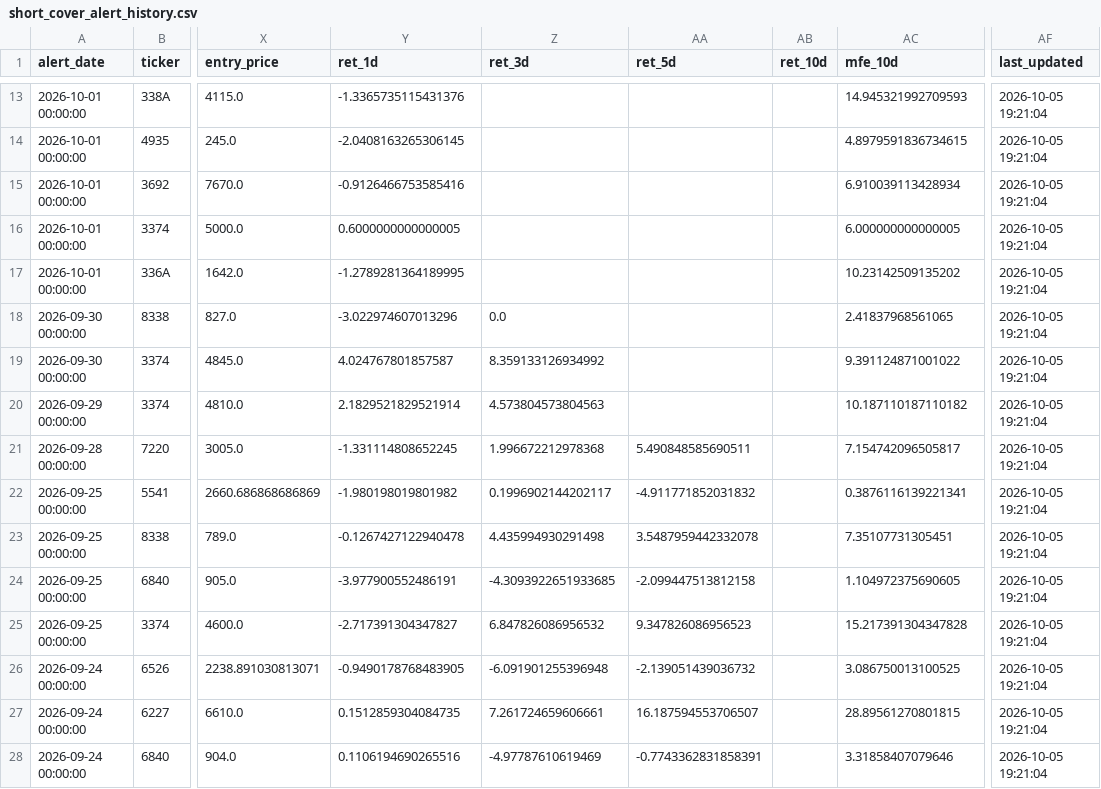
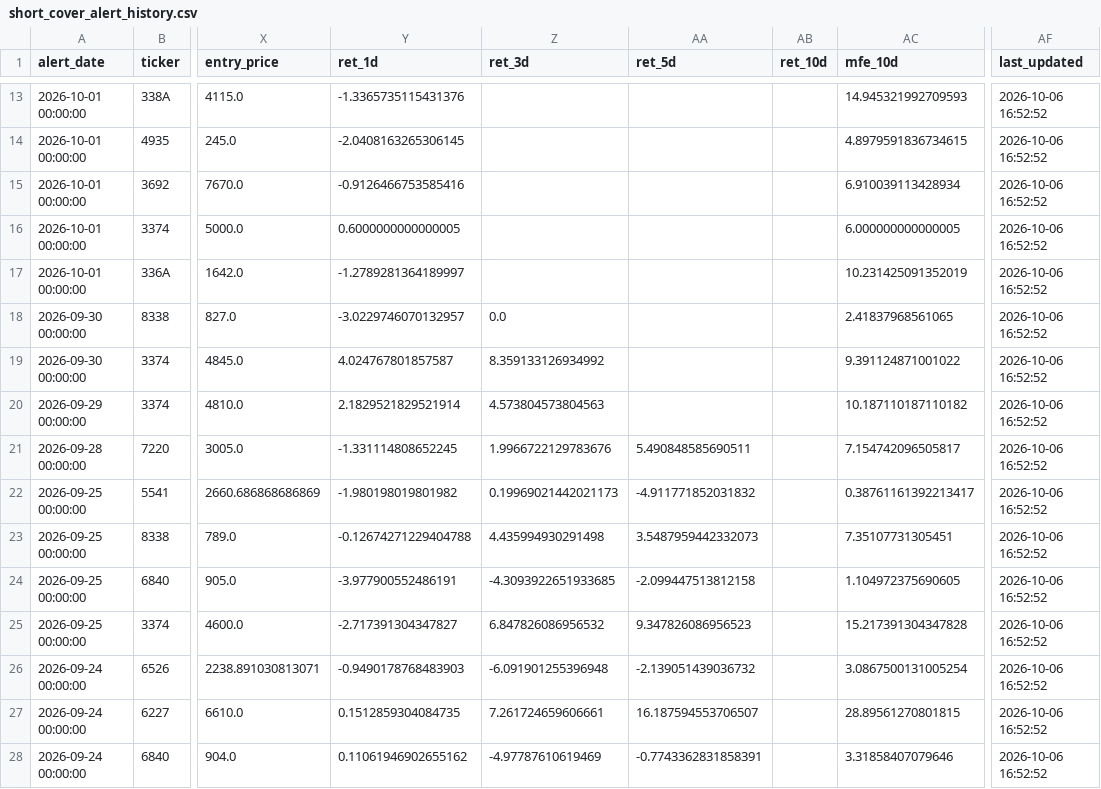
Before and after one commit to takasan-stock/stock-analyzer, a CSV file: data/short_cover_alert_history.csv, drawn as a sheet; only a part is shown, gaps mark what is left out; the diff covers the shown part only; the diff names each change by its address in the sheet, - before the commit and + after, or states it on an @@ line.

```diff
--- a/data/short_cover_alert_history.csv
+++ b/data/short_cover_alert_history.csv
-AF13:AF28 (last_updated): 2026-10-05 19:21:04
+AF13:AF28 (last_updated): 2026-10-06 16:52:52
-Y17 (ret_1d): -1.2789281364189995
+Y17 (ret_1d): -1.2789281364189997
-AC17 (mfe_10d): 10.23142509135202
+AC17 (mfe_10d): 10.231425091352019
-Y18 (ret_1d): -3.022974607013296
+Y18 (ret_1d): -3.0229746070132957
-Z21 (ret_3d): 1.996672212978368
+Z21 (ret_3d): 1.9966722129783676
-Z22 (ret_3d): 0.1996902144202117
+Z22 (ret_3d): 0.19969021442021173
-AC22 (mfe_10d): 0.3876116139221341
+AC22 (mfe_10d): 0.38761161392213417
-Y23 (ret_1d): -0.1267427122940478
+Y23 (ret_1d): -0.12674271229404788
-AA23 (ret_5d): 3.5487959442332078
+AA23 (ret_5d): 3.5487959442332073
-Y26 (ret_1d): -0.9490178768483905
+Y26 (ret_1d): -0.9490178768483903
-AC26 (mfe_10d): 3.086750013100525
+AC26 (mfe_10d): 3.0867500131005254
-Y28 (ret_1d): 0.1106194690265516
+Y28 (ret_1d): 0.11061946902655162
```
Also changed, not shown: 4 moved rows and 15 edited cells elsewhere in this file, 1 other file.
